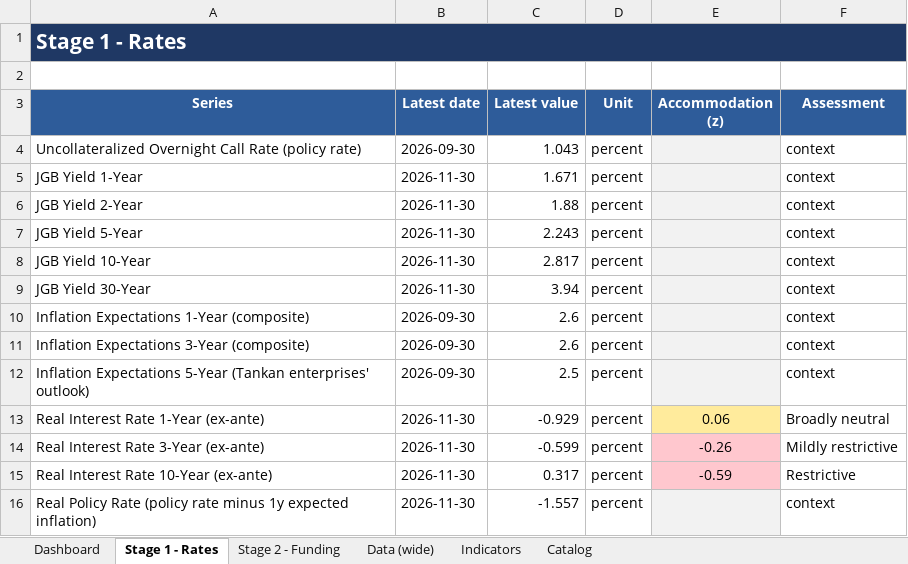
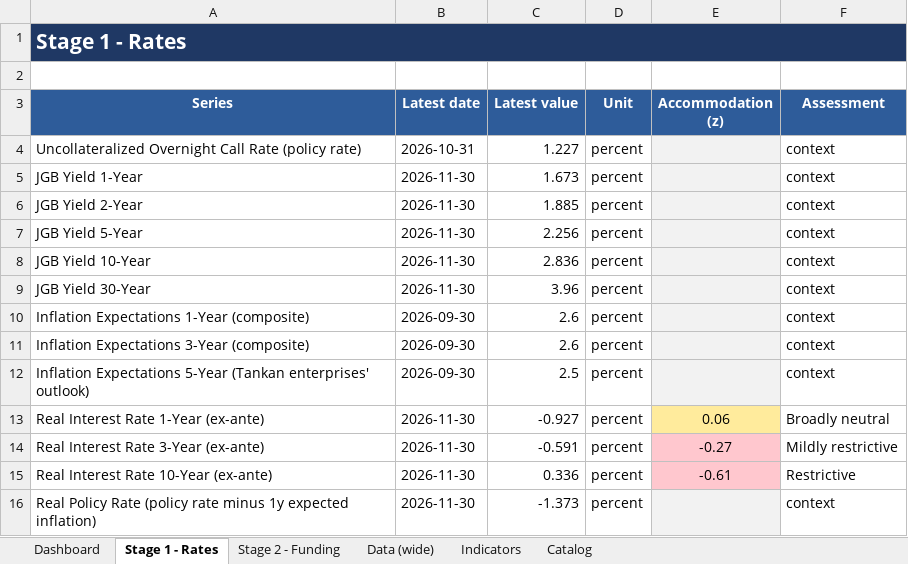
Before and after one commit to LY069/Japan-Financial-Condition-Tracker, an Excel workbook: Japan_FCI_Tracker.xlsx, sheet Stage 1 - Rates, drawn as a sheet; values as stored, in another font and other column widths than the file's, no borders; the diff names each change by its address in the sheet, - before the commit and + after, or states it on an @@ line.

```diff
--- a/Japan_FCI_Tracker.xlsx (sheet Stage 1 - Rates)
+++ b/Japan_FCI_Tracker.xlsx (sheet Stage 1 - Rates)
-B4 (Latest date): 2026-09-30
+B4 (Latest date): 2026-10-31
-C4 (Latest value): 1.043
+C4 (Latest value): 1.227
-C5 (Latest value): 1.671
+C5 (Latest value): 1.673
-C6 (Latest value): 1.88
+C6 (Latest value): 1.885
-C7 (Latest value): 2.243
+C7 (Latest value): 2.256
-C8 (Latest value): 2.817
+C8 (Latest value): 2.836
-C9 (Latest value): 3.94
+C9 (Latest value): 3.96
-C13 (Latest value): -0.929
+C13 (Latest value): -0.927
-C14 (Latest value): -0.599
+C14 (Latest value): -0.591
-E14 (Accommodation (z)): -0.26
+E14 (Accommodation (z)): -0.27
-C15 (Latest value): 0.317
+C15 (Latest value): 0.336
-E15 (Accommodation (z)): -0.59
+E15 (Accommodation (z)): -0.61
-C16 (Latest value): -1.557
+C16 (Latest value): -1.373
```
Also changed, not shown: sheet Indicators, sheet Data (wide), sheet Dashboard, sheet Stage 2 - Funding, hidden cells, Japan_ML_Tracker.xlsx, 5 other files.
